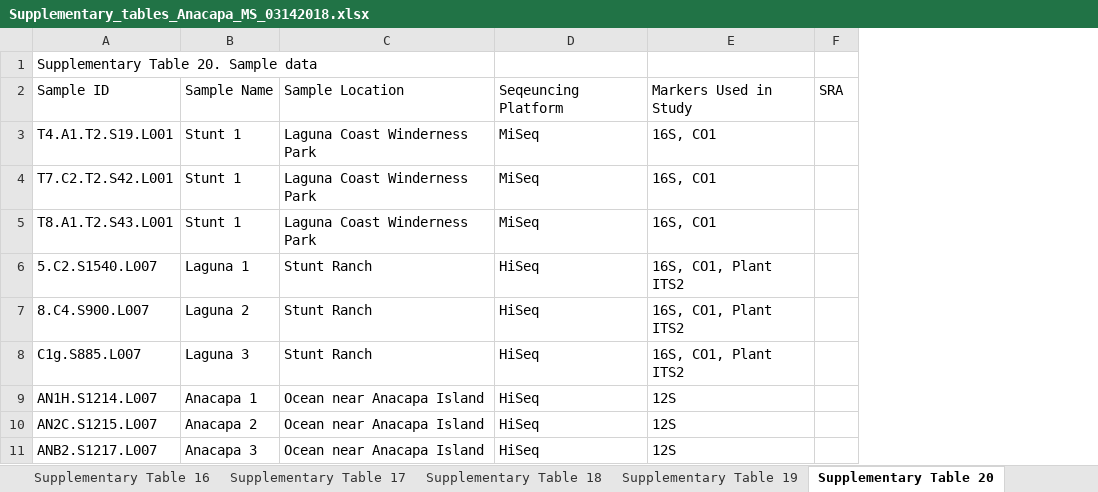
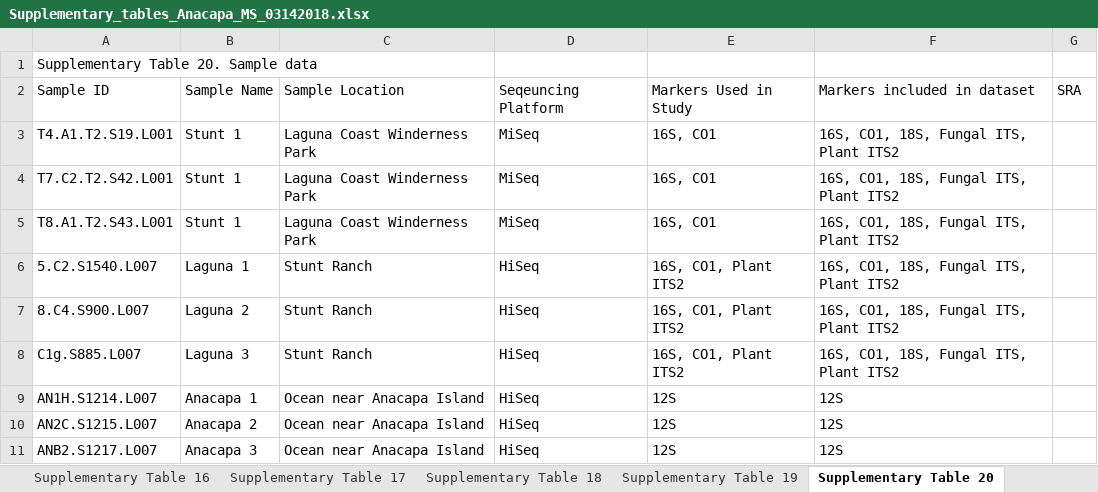
Before and after one commit to limey-bean/Anacapa, an Excel workbook: data-for-figs/Supplementary_tables_Anacapa_MS_03142018.xlsx, sheet Supplementary Table 20, drawn as a sheet; values as stored, in another font and other column widths than the file's, no borders; the diff names each change by its address in the sheet, - before the commit and + after, or states it on an @@ line.

```diff
--- a/data-for-figs/Supplementary_tables_Anacapa_MS_03142018.xlsx (sheet Supplementary Table 20)
+++ b/data-for-figs/Supplementary_tables_Anacapa_MS_03142018.xlsx (sheet Supplementary Table 20)
+column F, rows 2-11: Markers included in dataset | 16S, CO1, 18S, Fungal ITS, Plant ITS2 | 16S, CO1, 18S, Fungal ITS, Plant ITS2 | 16S, CO1, 18S, Fungal ITS, Plant ITS2 | 16S, CO1, 18S, Fungal ITS, Plant ITS2 | 16S, CO1, 18S, Fungal ITS, Plant ITS2 | 16S, CO1, 18S, Fungal ITS, Plant ITS2 | 12S | 12S | 12S
```
Also changed, not shown: sheet Supplementary Table 6, charts or pictures, data-for-figs/SangerMock_compare-blast_v_bowtie2_blca-qiime2/Anacapa_bowtie2_vs_blast_blca_vs_Qiime_obitools.xlsx, 5 other files.
